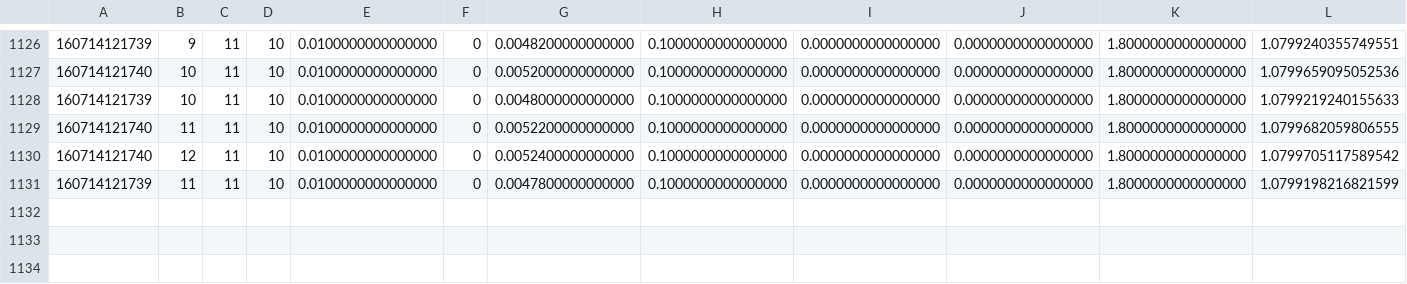
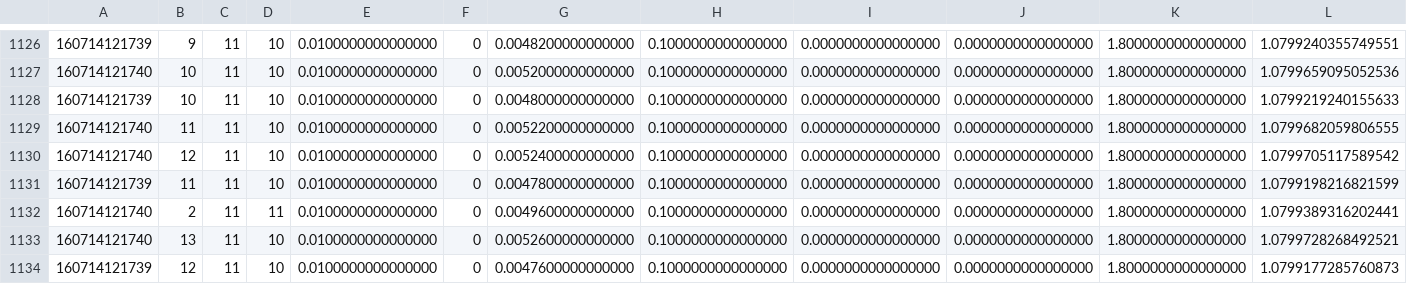
Before and after one commit to og113/worldline, a CSV file: results/nr/nr3.csv, drawn as a sheet; only a part is shown, gaps mark what is left out; rows hold the shown columns only; the diff names each change by its address in the sheet, - before the commit and + after, or states it on an @@ line.

Commit message:
a couple of results added

```diff
--- a/results/nr/nr3.csv
+++ b/results/nr/nr3.csv
+row 1132: 160714121740 | 2 | 11 | 11 | 0.0100000000000000 | 0 | 0.0049600000000000 | 0.1000000000000000 | 0.0000000000000000 | 0.0000000000000000 | 1.8000000000000000 | 1.0799389316202441
+row 1133: 160714121740 | 13 | 11 | 10 | 0.0100000000000000 | 0 | 0.0052600000000000 | 0.1000000000000000 | 0.0000000000000000 | 0.0000000000000000 | 1.8000000000000000 | 1.0799728268492521
+row 1134: 160714121739 | 12 | 11 | 10 | 0.0100000000000000 | 0 | 0.0047600000000000 | 0.1000000000000000 | 0.0000000000000000 | 0.0000000000000000 | 1.8000000000000000 | 1.0799177285760873
```
